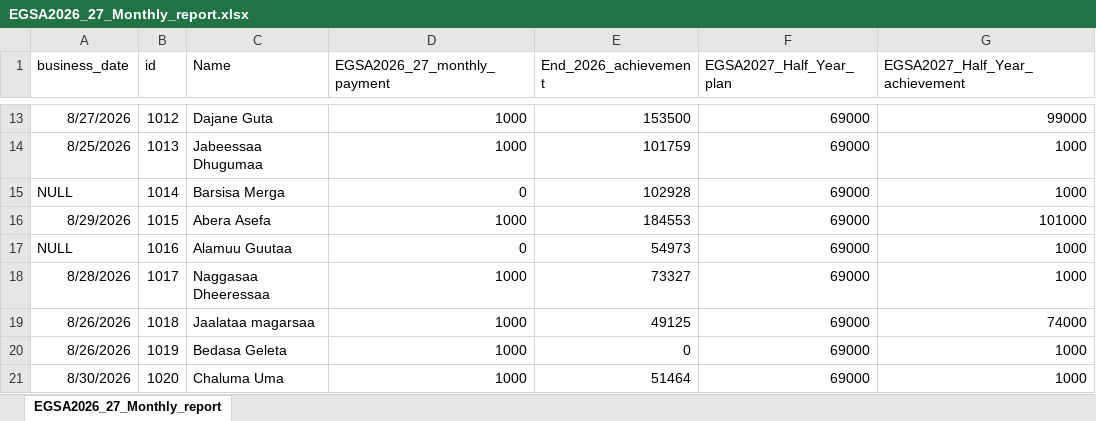
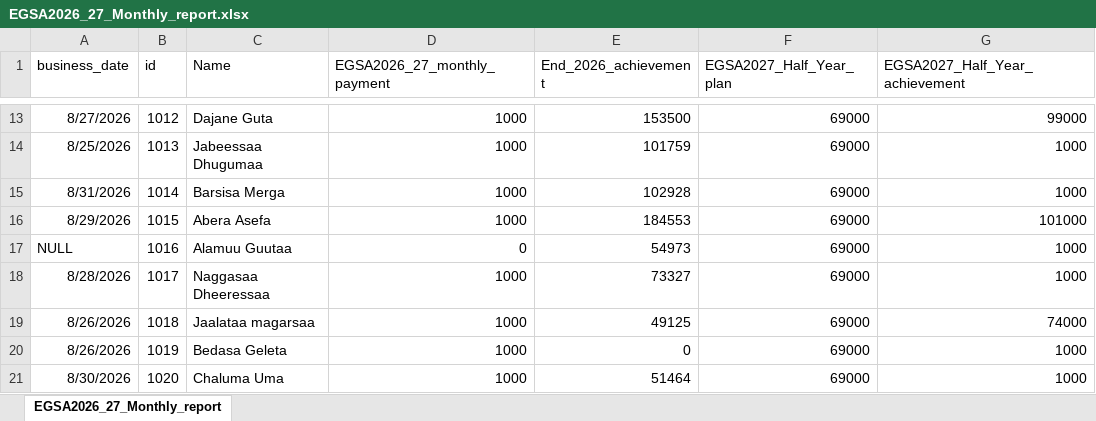
Before and after one commit to Walfaanaa/monthly-report, an Excel workbook: EGSA2026_27_Monthly_report.xlsx, sheet EGSA2026_27_Monthly_report, drawn as a sheet; only a part is shown, gaps mark what is left out; values as stored, in another font and other column widths than the file's, no borders; the diff names each change by its address in the sheet, - before the commit and + after, or states it on an @@ line.

Commit message:
Add files via upload

```diff
--- a/EGSA2026_27_Monthly_report.xlsx (sheet EGSA2026_27_Monthly_report)
+++ b/EGSA2026_27_Monthly_report.xlsx (sheet EGSA2026_27_Monthly_report)
-A15 (business_date): NULL
+A15 (business_date): 8/31/2026
-D15 (EGSA2026_27_monthly_payment): 0
+D15 (EGSA2026_27_monthly_payment): 1000
```
